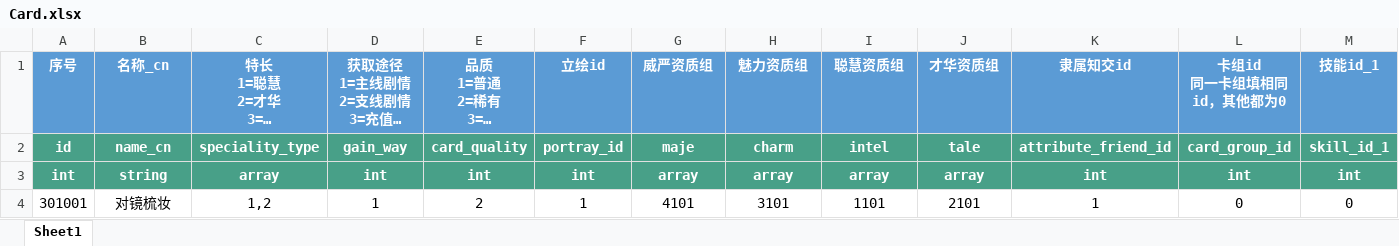
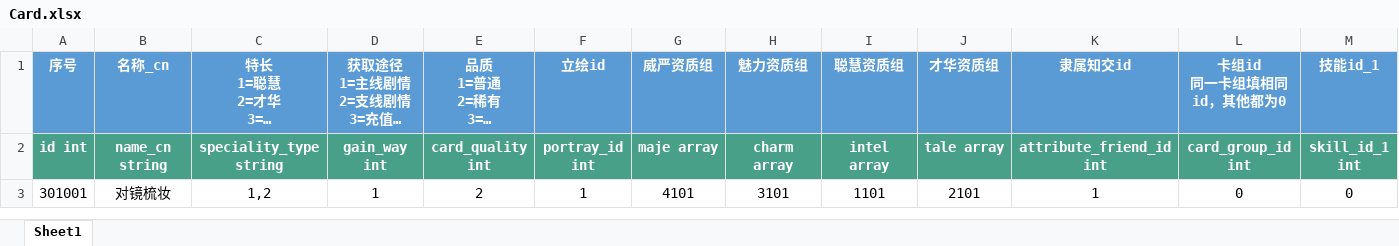
Before and after one commit to persiewoo/mnData, an Excel workbook: common/Card.xlsx, sheet Sheet1, drawn as a sheet; only a part is shown; long unchanged cells end in …; values as stored, in another font and other column widths than the file's, no borders; removed rows and columns are numbered as before the commit, all else as after; rows hold the shown columns only; the diff names each change by its address in the sheet, - before the commit and + after, or states it on an @@ line.

```diff
--- a/common/Card.xlsx (sheet Sheet1)
+++ b/common/Card.xlsx (sheet Sheet1)
-row 2: id | name_cn | speciality_type | gain_way | card_quality | portray_id | maje | charm | intel | tale | attribute_friend_id | card_group_id | skill_id_1
-row 3: int | string | array | int | int | int | array | array | array | array | int | int | int
+row 2: id int | name_cn string | speciality_type string | gain_way int | card_quality int | portray_id int | maje array | charm array | intel array | tale array | attribute_friend_id int | card_group_id int | skill_id_1 int
```
Also changed, not shown: common/Compose.xlsx.
